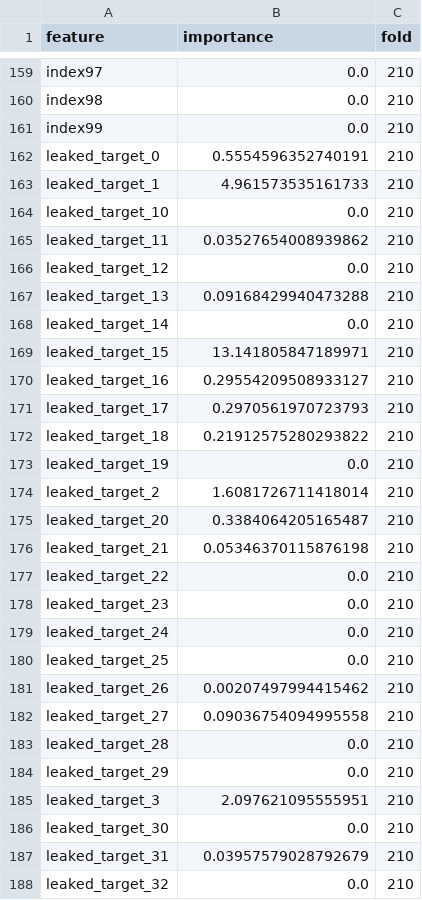
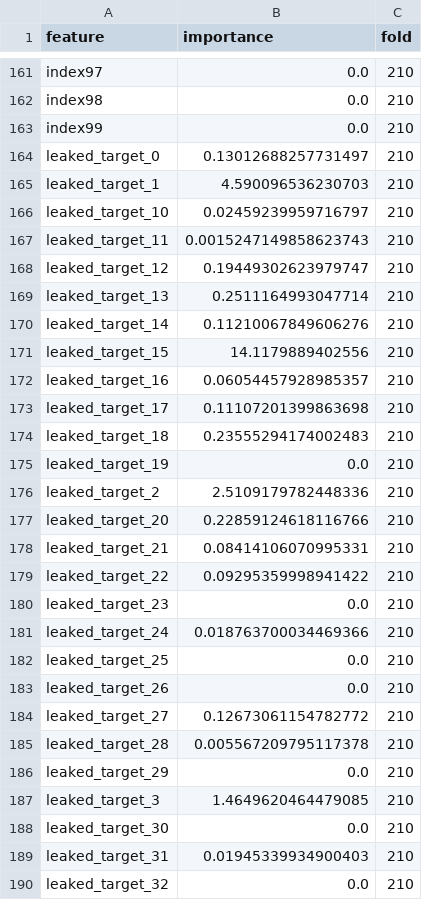
Before and after one commit to MitsuruFujiwara/SantanderValuePredictionChallenge, a CSV file: feature_importance_lgbm.csv, drawn as a sheet; only a part is shown, gaps mark what is left out; the diff covers the shown part only.

```diff
--- a/feature_importance_lgbm.csv
+++ b/feature_importance_lgbm.csv
@@ -161,28 +163,28 @@ index98,0.0,210
 index99,0.0,210
-leaked_target_0,0.5554596352740191,210
-leaked_target_1,4.961573535161733,210
-leaked_target_10,0.0,210
-leaked_target_11,0.03527654008939862,210
-leaked_target_12,0.0,210
-leaked_target_13,0.09168429940473288,210
-leaked_target_14,0.0,210
-leaked_target_15,13.141805847189971,210
-leaked_target_16,0.29554209508933127,210
-leaked_target_17,0.2970561970723793,210
-leaked_target_18,0.21912575280293822,210
+leaked_target_0,0.13012688257731497,210
+leaked_target_1,4.590096536230703,210
+leaked_target_10,0.02459239959716797,210
+leaked_target_11,0.0015247149858623743,210
+leaked_target_12,0.19449302623979747,210
+leaked_target_13,0.2511164993047714,210
+leaked_target_14,0.11210067849606276,210
+leaked_target_15,14.1179889402556,210
+leaked_target_16,0.06054457928985357,210
+leaked_target_17,0.11107201399863698,210
+leaked_target_18,0.23555294174002483,210
 leaked_target_19,0.0,210
-leaked_target_2,1.6081726711418014,210
-leaked_target_20,0.3384064205165487,210
-leaked_target_21,0.05346370115876198,210
-leaked_target_22,0.0,210
+leaked_target_2,2.5109179782448336,210
+leaked_target_20,0.22859124618116766,210
+leaked_target_21,0.08414106070995331,210
+leaked_target_22,0.09295359998941422,210
 leaked_target_23,0.0,210
-leaked_target_24,0.0,210
+leaked_target_24,0.018763700034469366,210
 leaked_target_25,0.0,210
-leaked_target_26,0.00207497994415462,210
-leaked_target_27,0.09036754094995558,210
-leaked_target_28,0.0,210
+leaked_target_26,0.0,210
+leaked_target_27,0.12673061154782772,210
+leaked_target_28,0.005567209795117378,210
 leaked_target_29,0.0,210
-leaked_target_3,2.097621095555951,210
+leaked_target_3,1.4649620464479085,210
 leaked_target_30,0.0,210
-leaked_target_31,0.03957579028792679,210
+leaked_target_31,0.01945339934900403,210
 leaked_target_32,0.0,210
```
Also changed, not shown: 2 added rows and 75 edited cells elsewhere in this file, feature_importance_xgb.csv, 4 other files.
